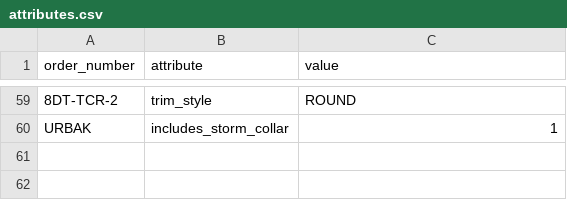
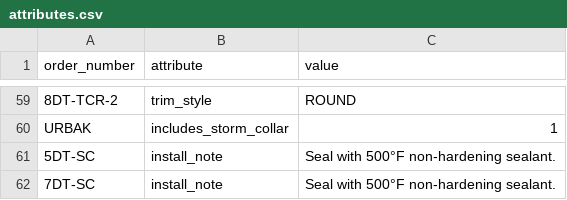
Before and after one commit to project-creason/chimney_planner, a CSV file: catalog/lines/DT/attributes.csv, drawn as a sheet; only a part is shown, gaps mark what is left out; the diff names each change by its address in the sheet, - before the commit and + after, or states it on an @@ line.

```diff
--- a/catalog/lines/DT/attributes.csv
+++ b/catalog/lines/DT/attributes.csv
+row 61: 5DT-SC | install_note | Seal with 500°F non-hardening sealant.
+row 62: 7DT-SC | install_note | Seal with 500°F non-hardening sealant.
```
Also changed, not shown: catalog/shared/attribute_defs.csv, catalog/shared/rules.csv, 3 other files.
